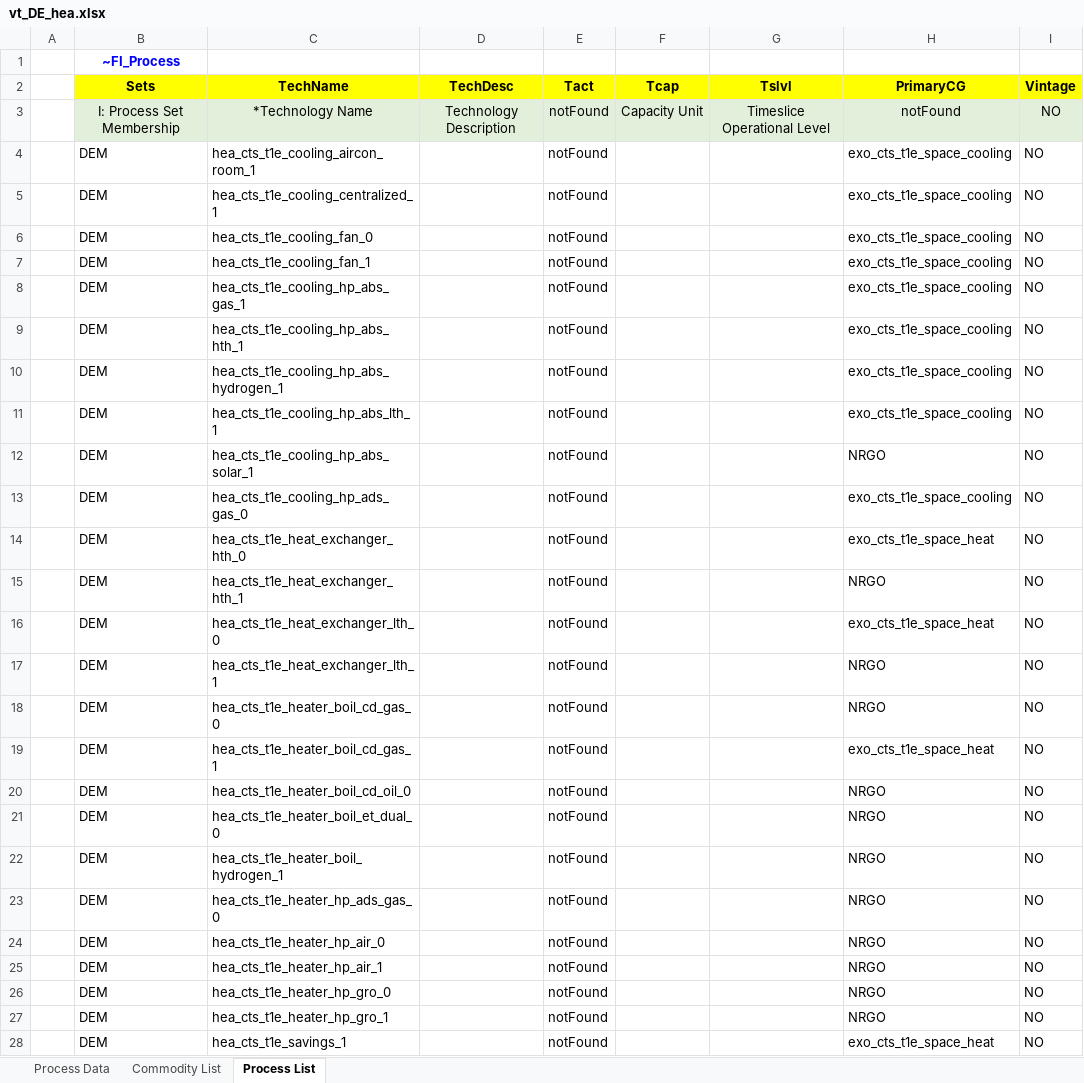
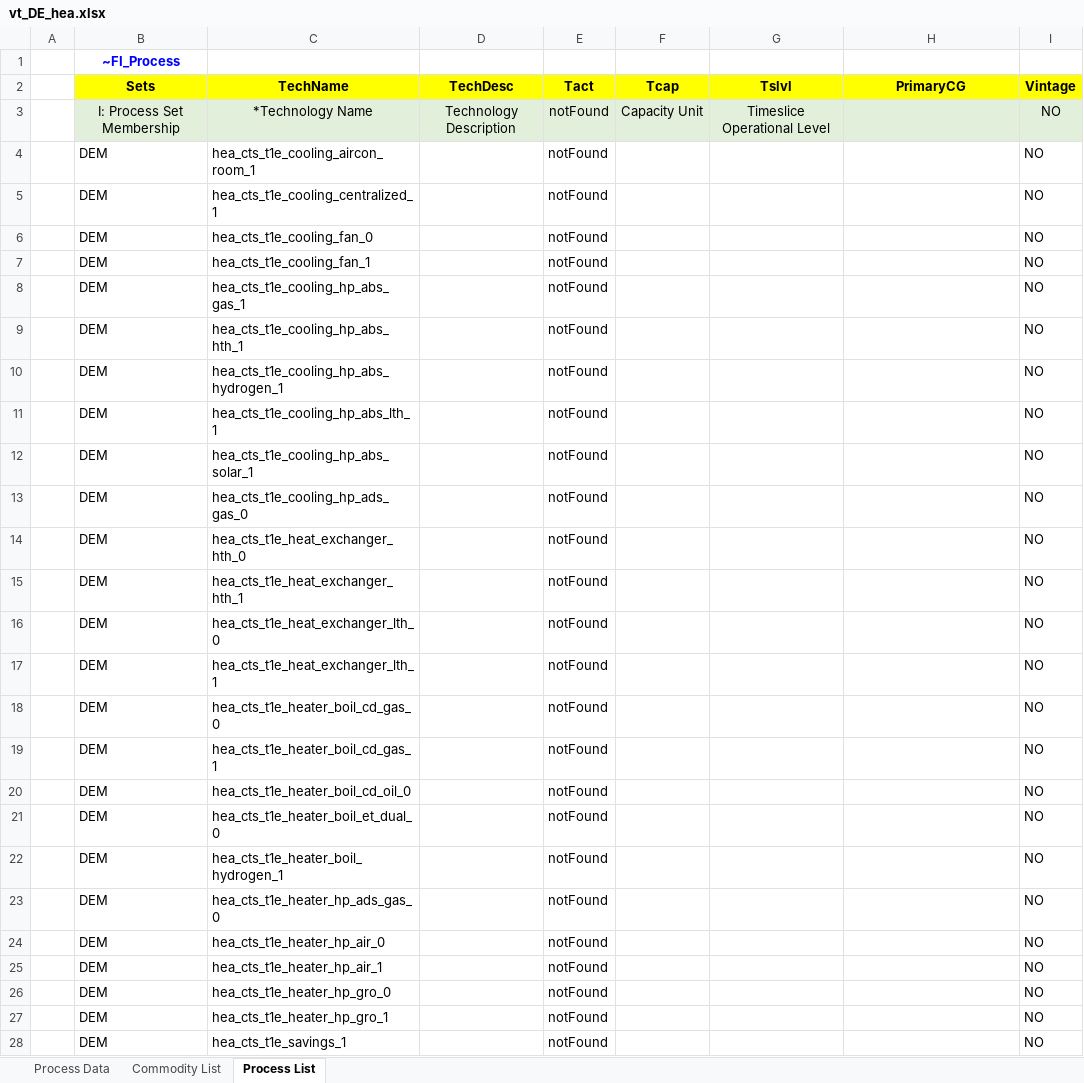
Before and after one commit to sedos-project/data_adapter_times, an Excel workbook: output_data/vt_DE_hea.xlsx, sheet Process List, drawn as a sheet; only a part is shown; values as stored, in another font and other column widths than the file's, no borders; the diff covers the shown part only; the diff names each change by its address in the sheet, - before the commit and + after, or states it on an @@ line.

Commit message:
update primary_cg and empty priamryCG column

```diff
--- a/output_data/vt_DE_hea.xlsx (sheet Process List)
+++ b/output_data/vt_DE_hea.xlsx (sheet Process List)
-H3 (PrimaryCG): notFound
+H3 (PrimaryCG): (empty)
-H4:H11 (PrimaryCG): exo_cts_t1e_space_cooling
+H4:H11 (PrimaryCG): (empty)
-H12 (PrimaryCG): NRGO
+H12 (PrimaryCG): (empty)
-H13 (PrimaryCG): exo_cts_t1e_space_cooling
+H13 (PrimaryCG): (empty)
-H14 (PrimaryCG): exo_cts_t1e_space_heat
+H14 (PrimaryCG): (empty)
-H15 (PrimaryCG): NRGO
+H15 (PrimaryCG): (empty)
-H16 (PrimaryCG): exo_cts_t1e_space_heat
+H16 (PrimaryCG): (empty)
-H17:H18 (PrimaryCG): NRGO
+H17:H18 (PrimaryCG): (empty)
-H19 (PrimaryCG): exo_cts_t1e_space_heat
+H19 (PrimaryCG): (empty)
-H20:H27 (PrimaryCG): NRGO
+H20:H27 (PrimaryCG): (empty)
-H28 (PrimaryCG): exo_cts_t1e_space_heat
+H28 (PrimaryCG): (empty)
```
Also changed, not shown: 519 edited cells elsewhere in this sheet, output_data/Scen_emission_all_hea.xlsx, 1 other file.
